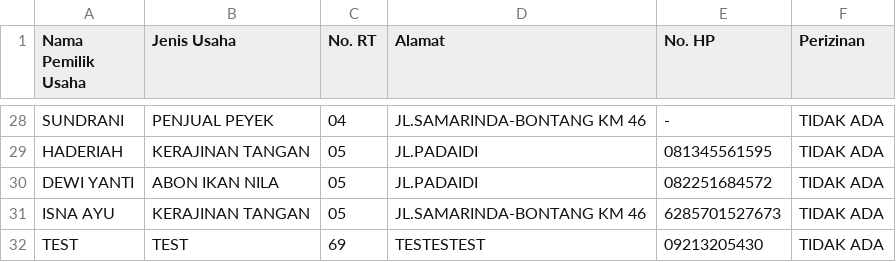
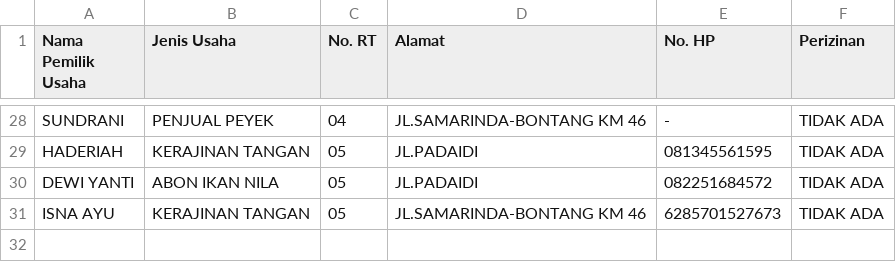
Before and after one commit to mhnbl/Katalog-Digital-Badak-Mekar, a CSV file: UMKM Desa Badak Mekar.csv, drawn as a sheet; only a part is shown, gaps mark what is left out.

Commit message:
Update data UMKM

```diff
--- a/UMKM Desa Badak Mekar.csv
+++ b/UMKM Desa Badak Mekar.csv
@@ -31,2 +31 @@ DEWI YANTI,ABON IKAN NILA,05,JL.PADAIDI,082251684572,TIDAK ADA
 ISNA AYU,KERAJINAN TANGAN,05,JL.SAMARINDA-BONTANG KM 46,6285701527673,TIDAK ADA
-TEST,TEST,69,TESTESTEST,09213205430,TIDAK ADA
```
